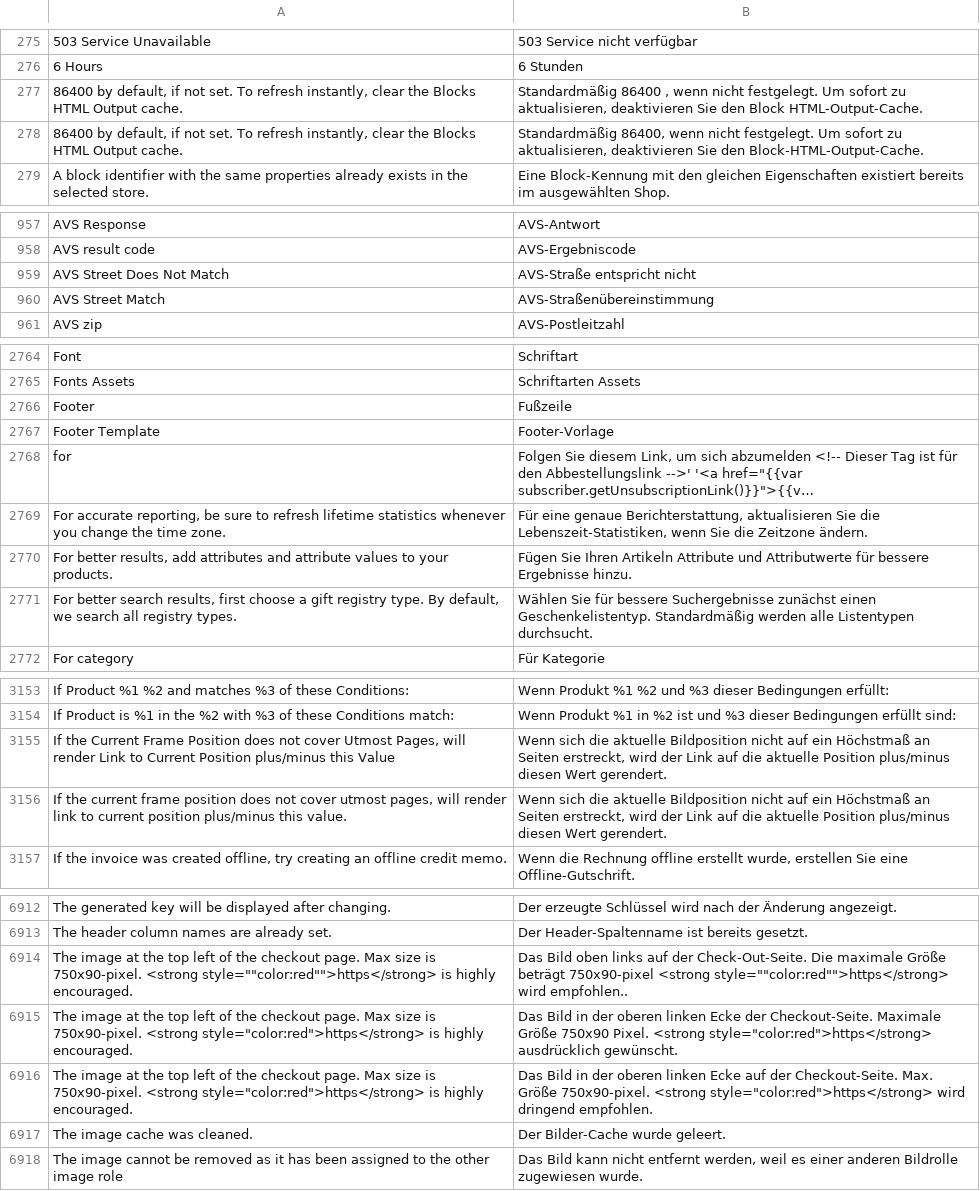
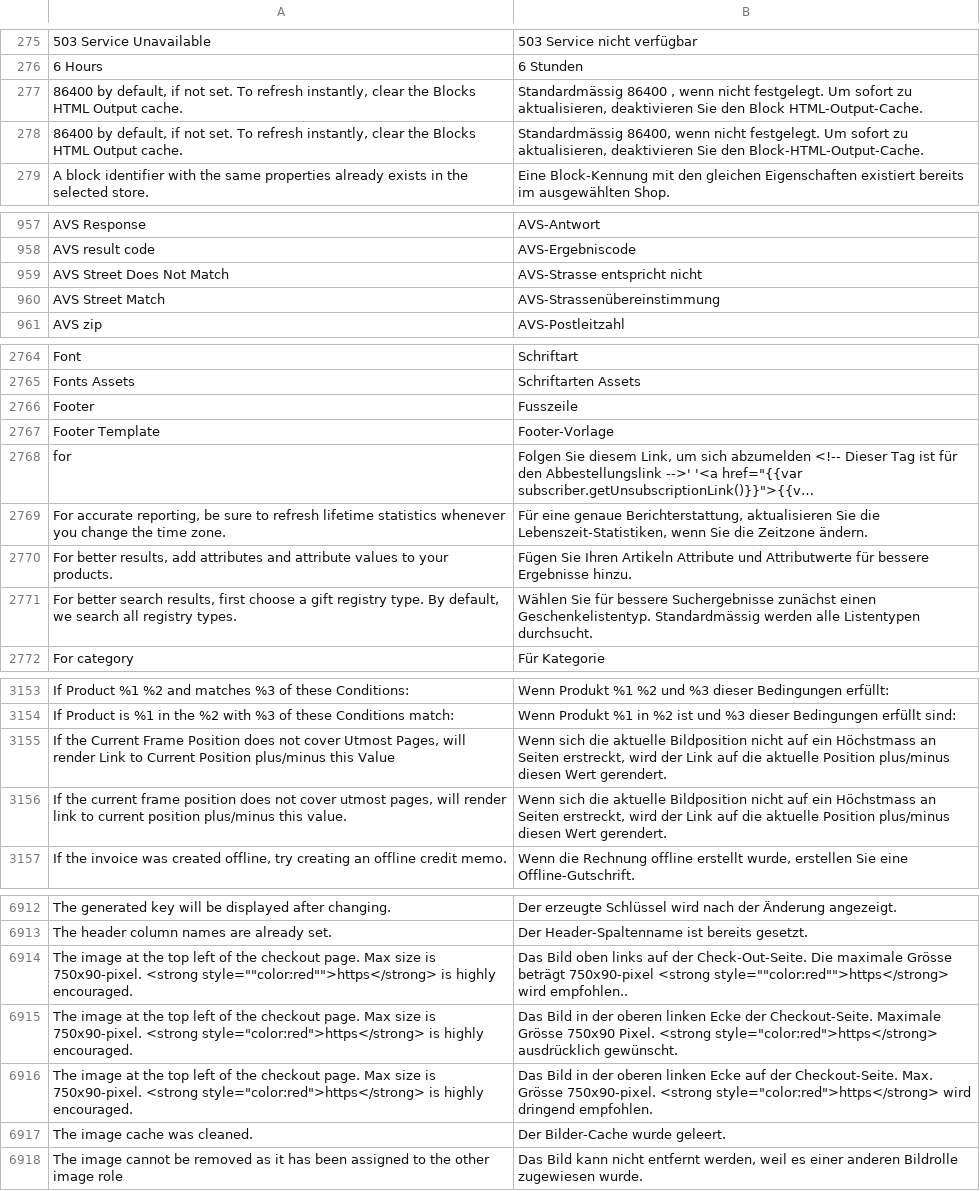
Before and after one commit to splendidinternet/Magento2_German_LocalePack_de_DE, a CSV file: de_CH.csv, drawn as a sheet; only a part is shown, gaps mark what is left out; long unchanged cells end in …; the diff covers the shown part only; the diff names each change by its address in the sheet, - before the commit and + after, or states it on an @@ line.

```diff
--- a/de_CH.csv
+++ b/de_CH.csv
-B277: Standardmäßig 86400 ,…
+B277: Standardmässig 86400 ,…
-B278: Standardmäßig 86400, wenn…
+B278: Standardmässig 86400, wenn…
-B959: AVS-Straße entspricht nicht
+B959: AVS-Strasse entspricht nicht
-B960: AVS-Straßenübereinstimmung
+B960: AVS-Strassenübereinstimmung
-B2766: Fußzeile
+B2766: Fusszeile
-B2771: …einen Geschenkelistentyp. Standardmäßig werden alle…
+B2771: …einen Geschenkelistentyp. Standardmässig werden alle…
-B3155:B3156: …auf ein Höchstmaß an Seiten…
+B3155:B3156: …auf ein Höchstmass an Seiten…
-B6914: …Die maximale Größe beträgt 750x90-pixel…
+B6914: …Die maximale Grösse beträgt 750x90-pixel…
-B6915: …Checkout-Seite. Maximale Größe 750x90 Pixel.…
+B6915: …Checkout-Seite. Maximale Grösse 750x90 Pixel.…
-B6916: …Checkout-Seite. Max. Größe 750x90-pixel. <strong…
+B6916: …Checkout-Seite. Max. Grösse 750x90-pixel. <strong…
```
Also changed, not shown: 109 edited cells elsewhere in this file.
